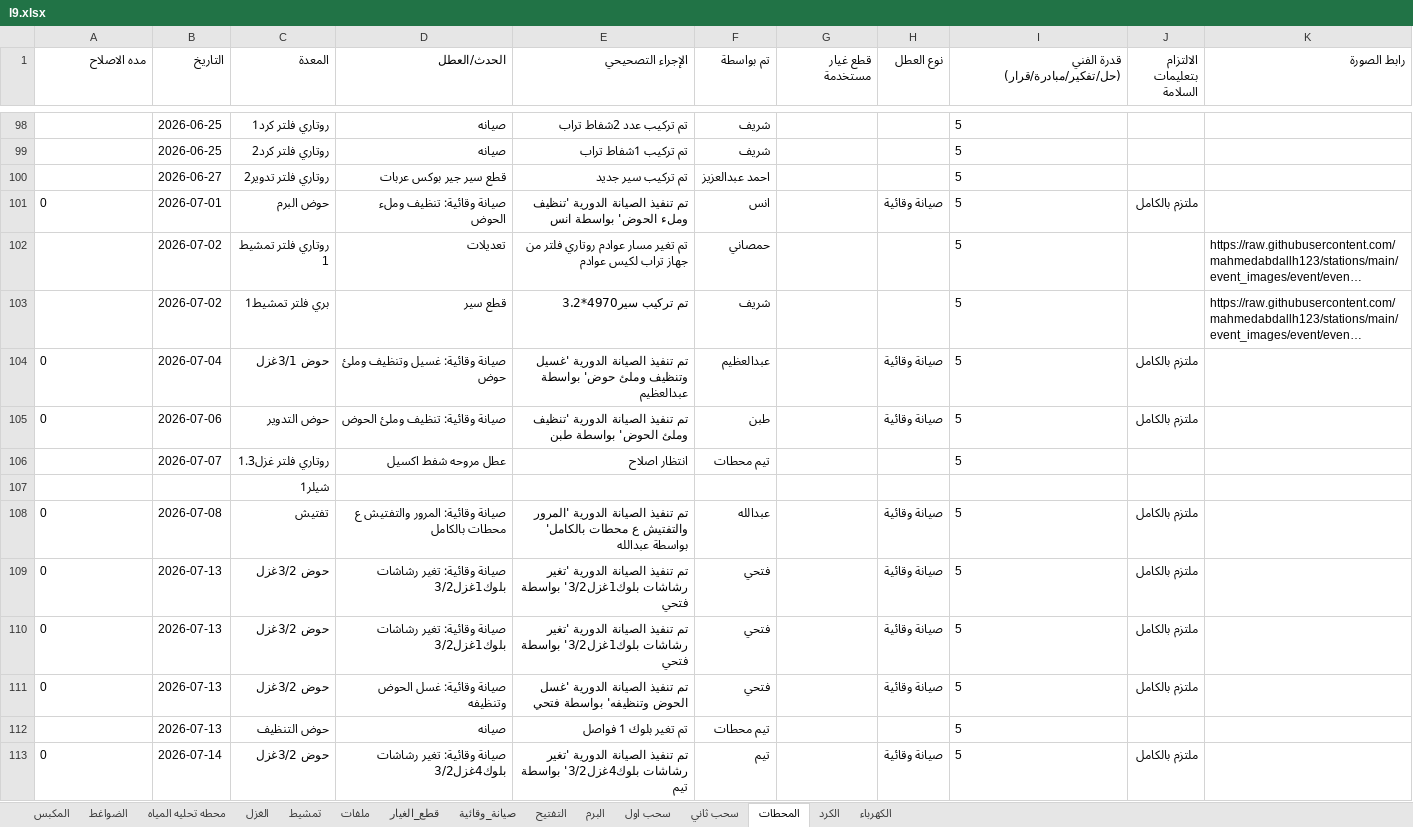
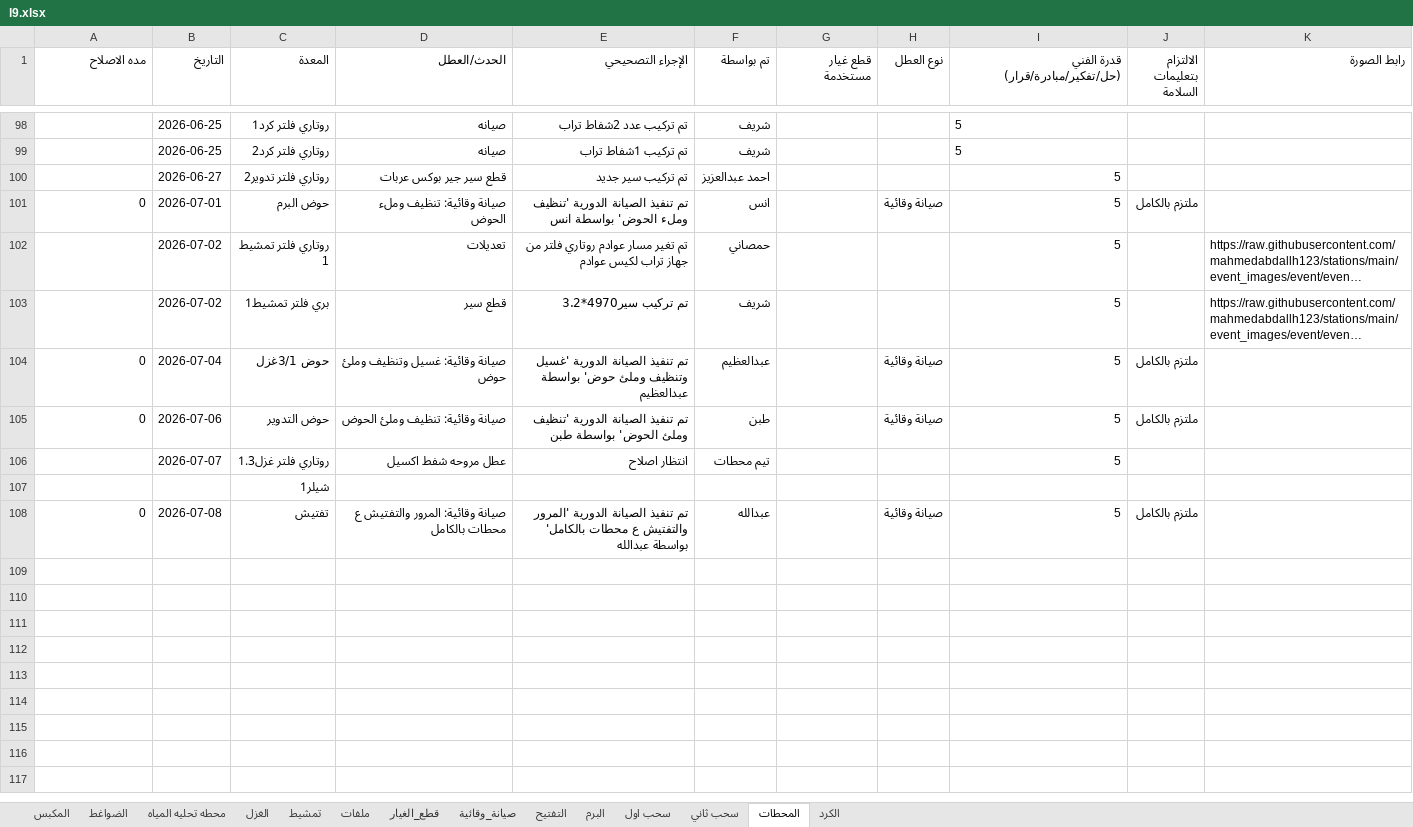
Before and after one commit to mahmedabdallh123/zahra, an Excel workbook: l9.xlsx, sheet المحطات, drawn as a sheet; only a part is shown, gaps mark what is left out; long unchanged cells end in …; values as stored, in another font and other column widths than the file's, no borders; the diff covers the shown part only; the diff names each change by its address in the sheet, - before the commit and + after, or states it on an @@ line.

```diff
--- a/l9.xlsx (sheet المحطات)
+++ b/l9.xlsx (sheet المحطات)
-sheet tab: الكهرباء
-I100:I106 alignment: left
+I100:I106 alignment: right
-A101 alignment: left
+A101 alignment: right
-A104:A105 alignment: left
+A104:A105 alignment: right
-A108 alignment: left
+A108 alignment: right
-I108 alignment: left
+I108 alignment: right
-row 109: 0 | 2026-07-13 | حوض 3/2غزل | صيانة وقائية: تغير رشاشات بلوك1غزل3/2 | تم تنفيذ الصيانة الدورية 'تغير رشاشات بلوك1غزل3/2' بواسطة فتحي | فتحي |  | صيانة وقائية | 5 | ملتزم بالكامل
-row 110: 0 | 2026-07-13 | حوض 3/2غزل | صيانة وقائية: تغير رشاشات بلوك1غزل3/2 | تم تنفيذ الصيانة الدورية 'تغير رشاشات بلوك1غزل3/2' بواسطة فتحي | فتحي |  | صيانة وقائية | 5 | ملتزم بالكامل
-row 111: 0 | 2026-07-13 | حوض 3/2غزل | صيانة وقائية: غسل الحوض وتنظيفه | تم تنفيذ الصيانة الدورية 'غسل الحوض وتنظيفه' بواسطة فتحي | فتحي |  | صيانة وقائية | 5 | ملتزم بالكامل
-row 112:  | 2026-07-13 | حوض التنظيف | صيانه | تم تغير بلوك 1 فواصل | تيم محطات |  |  | 5
-row 113: 0 | 2026-07-14 | حوض 3/2غزل | صيانة وقائية: تغير رشاشات بلوك4غزل3/2 | تم تنفيذ الصيانة الدورية 'تغير رشاشات بلوك4غزل3/2' بواسطة تيم | تيم |  | صيانة وقائية | 5 | ملتزم بالكامل
```
Also changed, not shown: 61 removed rows elsewhere in this sheet, sheet الكرد, sheet صيانة_وقائية, sheet الضواغط, sheet التفتيح, sheet المكبس, sheet محطه تحليه المياه, 2 more sheets.
